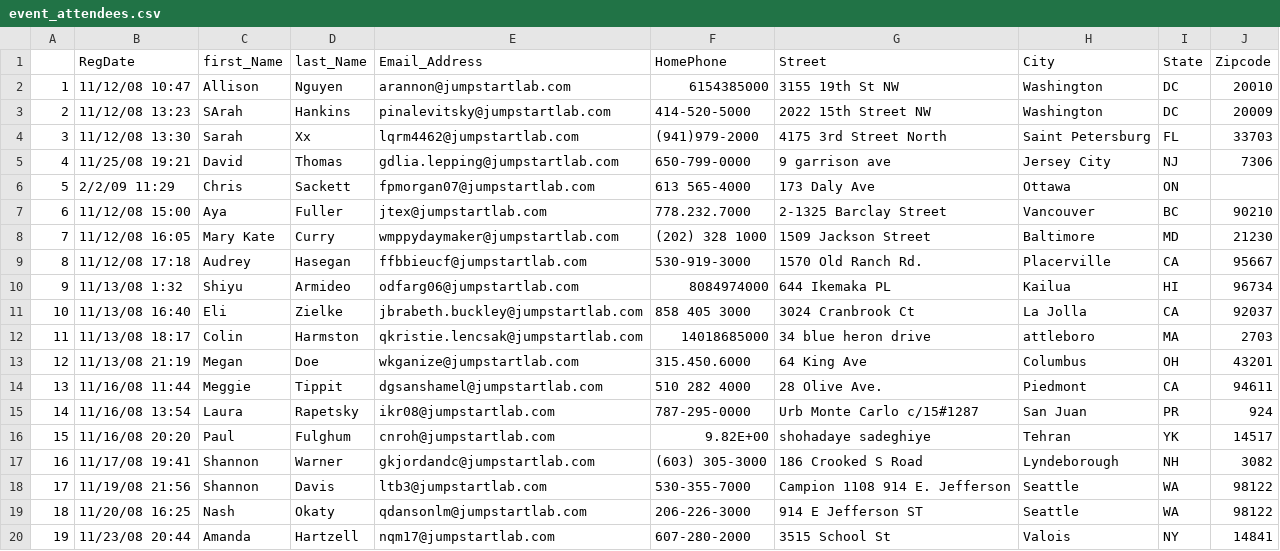
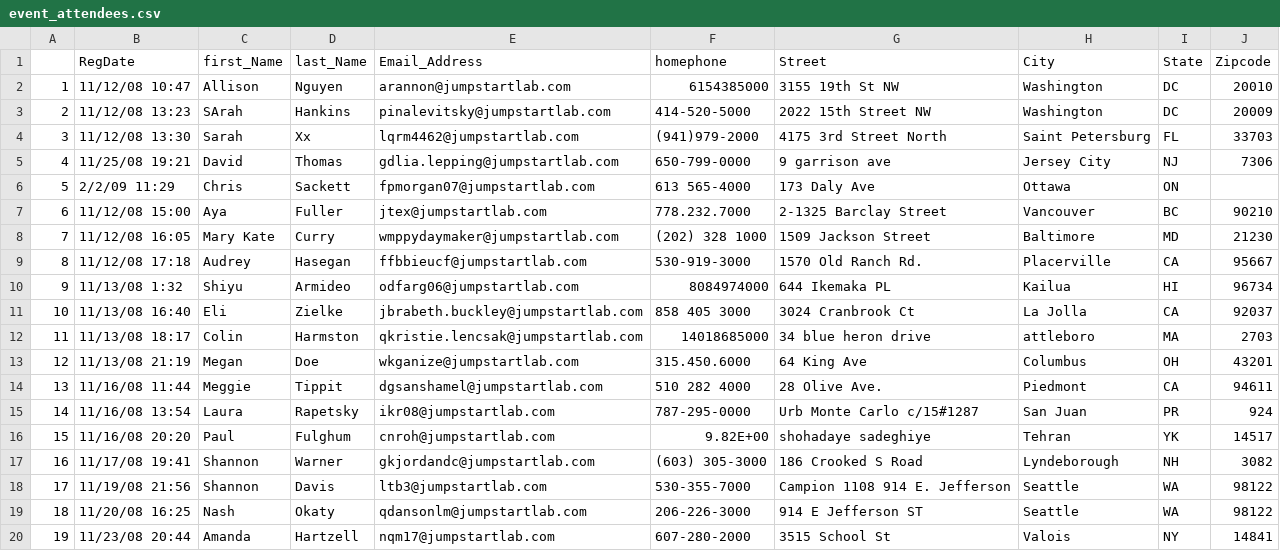
Before and after one commit to marinacor1/event_manager2, a CSV file: event_attendees.csv, drawn as a sheet.

Commit message:
fixed phone issue

```diff
--- a/event_attendees.csv
+++ b/event_attendees.csv
@@ -1,2 +1,2 @@
- ,RegDate,first_Name,last_Name,Email_Address,HomePhone,Street,City,State,Zipcode
+ ,RegDate,first_Name,last_Name,Email_Address,homephone,Street,City,State,Zipcode
 1,11/12/08 10:47,Allison,Nguyen,arannon@jumpstartlab.com,6154385000,3155 19th St NW,Washington,DC,20010
```
Also changed, not shown: 1 other file.
